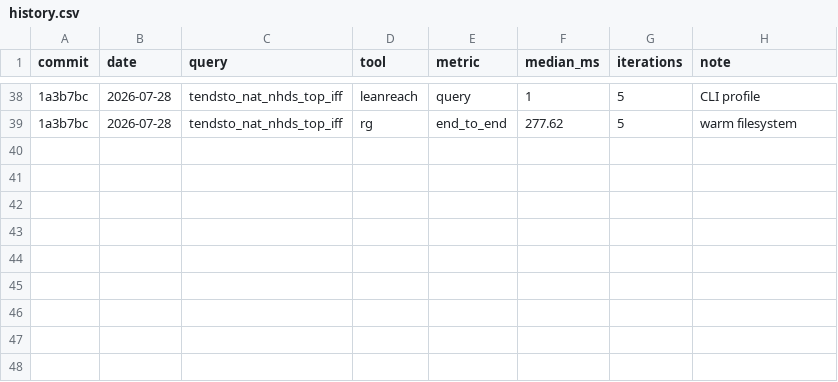
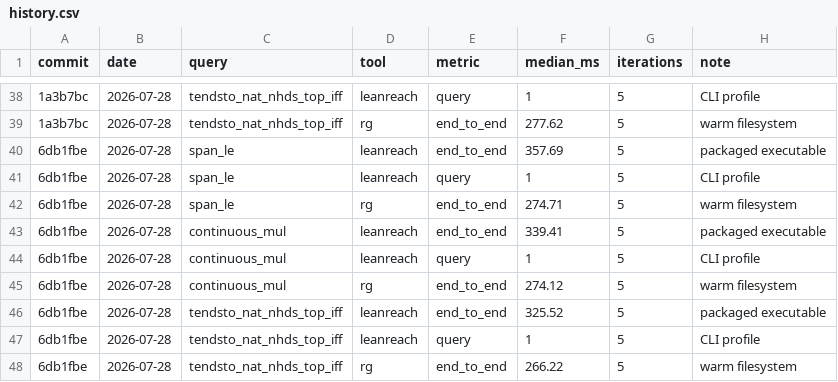
Before and after one commit to pelicanhere/LeanReach, a CSV file: Benchmarks/history.csv, drawn as a sheet; only a part is shown, gaps mark what is left out.

Commit message:
test: record lazy relations benchmark

```diff
--- a/Benchmarks/history.csv
+++ b/Benchmarks/history.csv
@@ -39 +39,10 @@ commit,date,query,tool,metric,median_ms,iterations,note
 "1a3b7bc","2026-07-28","tendsto_nat_nhds_top_iff","rg","end_to_end","277.62","5","warm filesystem"
+"6db1fbe","2026-07-28","span_le","leanreach","end_to_end","357.69","5","packaged executable"
+"6db1fbe","2026-07-28","span_le","leanreach","query","1","5","CLI profile"
+"6db1fbe","2026-07-28","span_le","rg","end_to_end","274.71","5","warm filesystem"
+"6db1fbe","2026-07-28","continuous_mul","leanreach","end_to_end","339.41","5","packaged executable"
+"6db1fbe","2026-07-28","continuous_mul","leanreach","query","1","5","CLI profile"
+"6db1fbe","2026-07-28","continuous_mul","rg","end_to_end","274.12","5","warm filesystem"
+"6db1fbe","2026-07-28","tendsto_nat_nhds_top_iff","leanreach","end_to_end","325.52","5","packaged executable"
+"6db1fbe","2026-07-28","tendsto_nat_nhds_top_iff","leanreach","query","1","5","CLI profile"
+"6db1fbe","2026-07-28","tendsto_nat_nhds_top_iff","rg","end_to_end","266.22","5","warm filesystem"
```
Also changed, not shown: 1 other file.
